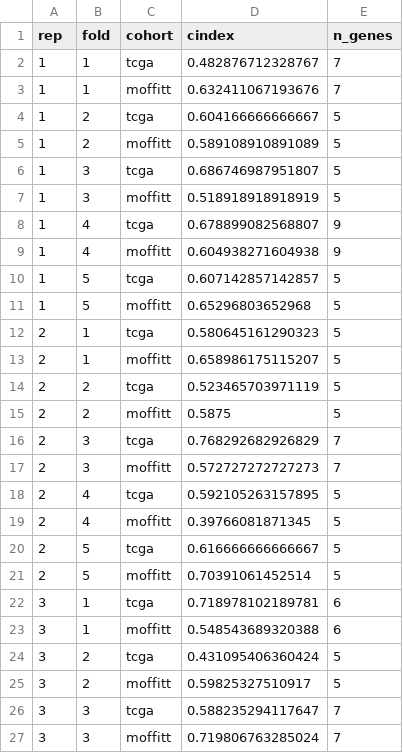
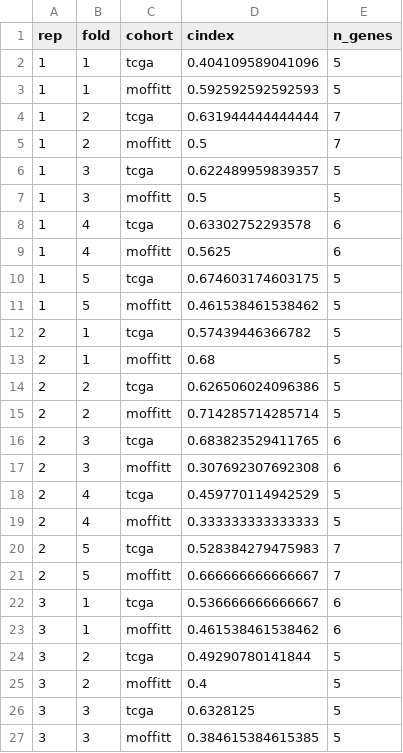
Before and after one commit to deepeshsoma5-cpu/PancreaticCancer, a CSV file: results/14_pooled_cv.csv, drawn as a sheet; only a part is shown; the diff covers the shown part only.

```diff
--- a/results/14_pooled_cv.csv
+++ b/results/14_pooled_cv.csv
@@ -1,27 +1,27 @@
 "rep","fold","cohort","cindex","n_genes"
-1,1,"tcga",0.482876712328767,7
-1,1,"moffitt",0.632411067193676,7
-1,2,"tcga",0.604166666666667,5
-1,2,"moffitt",0.589108910891089,5
-1,3,"tcga",0.686746987951807,5
-1,3,"moffitt",0.518918918918919,5
-1,4,"tcga",0.678899082568807,9
-1,4,"moffitt",0.604938271604938,9
-1,5,"tcga",0.607142857142857,5
-1,5,"moffitt",0.65296803652968,5
-2,1,"tcga",0.580645161290323,5
-2,1,"moffitt",0.658986175115207,5
-2,2,"tcga",0.523465703971119,5
-2,2,"moffitt",0.5875,5
-2,3,"tcga",0.768292682926829,7
-2,3,"moffitt",0.572727272727273,7
-2,4,"tcga",0.592105263157895,5
-2,4,"moffitt",0.39766081871345,5
-2,5,"tcga",0.616666666666667,5
-2,5,"moffitt",0.70391061452514,5
-3,1,"tcga",0.718978102189781,6
-3,1,"moffitt",0.548543689320388,6
-3,2,"tcga",0.431095406360424,5
-3,2,"moffitt",0.59825327510917,5
-3,3,"tcga",0.588235294117647,7
-3,3,"moffitt",0.719806763285024,7
+1,1,"tcga",0.404109589041096,5
+1,1,"moffitt",0.592592592592593,5
+1,2,"tcga",0.631944444444444,7
+1,2,"moffitt",0.5,7
+1,3,"tcga",0.622489959839357,5
+1,3,"moffitt",0.5,5
+1,4,"tcga",0.63302752293578,6
+1,4,"moffitt",0.5625,6
+1,5,"tcga",0.674603174603175,5
+1,5,"moffitt",0.461538461538462,5
+2,1,"tcga",0.57439446366782,5
+2,1,"moffitt",0.68,5
+2,2,"tcga",0.626506024096386,5
+2,2,"moffitt",0.714285714285714,5
+2,3,"tcga",0.683823529411765,6
+2,3,"moffitt",0.307692307692308,6
+2,4,"tcga",0.459770114942529,5
+2,4,"moffitt",0.333333333333333,5
+2,5,"tcga",0.528384279475983,7
+2,5,"moffitt",0.666666666666667,7
+3,1,"tcga",0.536666666666667,6
+3,1,"moffitt",0.461538461538462,6
+3,2,"tcga",0.49290780141844,5
+3,2,"moffitt",0.4,5
+3,3,"tcga",0.6328125,5
+3,3,"moffitt",0.384615384615385,5
```
Also changed, not shown: 122 edited cells elsewhere in this file, 3 other files.
